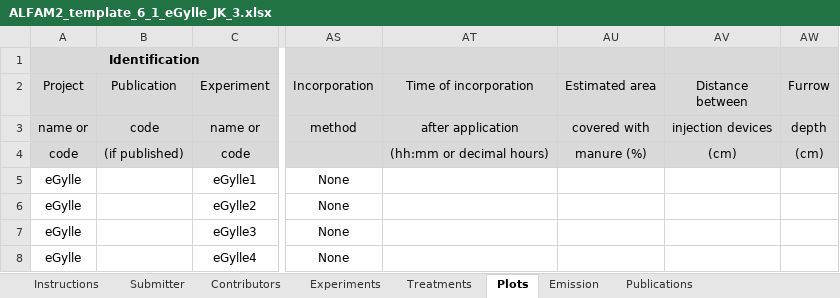
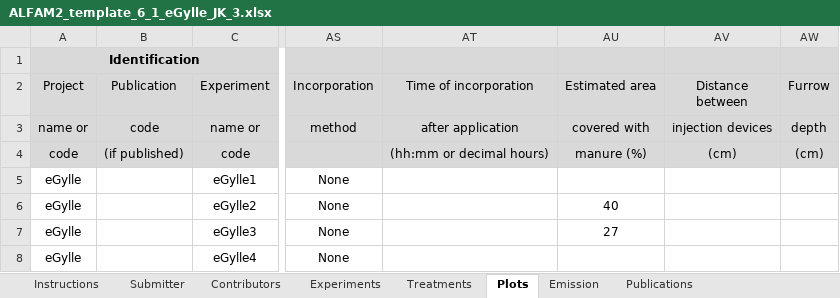
Before and after one commit to AU-BCE-EE/ALFAM2-data, an Excel workbook: data-submitted/03/AU/ALFAM2_template_6_1_eGylle_JK_3.xlsx, sheet Plots, drawn as a sheet; only a part is shown, gaps mark what is left out; values as stored, in another font and other column widths than the file's, no borders; charts and pictures not drawn; the diff names each change by its address in the sheet, - before the commit and + after, or states it on an @@ line.

```diff
--- a/data-submitted/03/AU/ALFAM2_template_6_1_eGylle_JK_3.xlsx (sheet Plots)
+++ b/data-submitted/03/AU/ALFAM2_template_6_1_eGylle_JK_3.xlsx (sheet Plots)
-AU6 (Estimated area): (empty)
+AU6 (Estimated area): 40
-AU7 (Estimated area): (empty)
+AU7 (Estimated area): 27
```
Also changed, not shown: sheet Emission, sheet Data ChangeLog, charts or pictures, data-submitted/03/AU/ALFAM2_template_7_0_eGylle_NL_DE_JK.xlsx, 18 other files.
